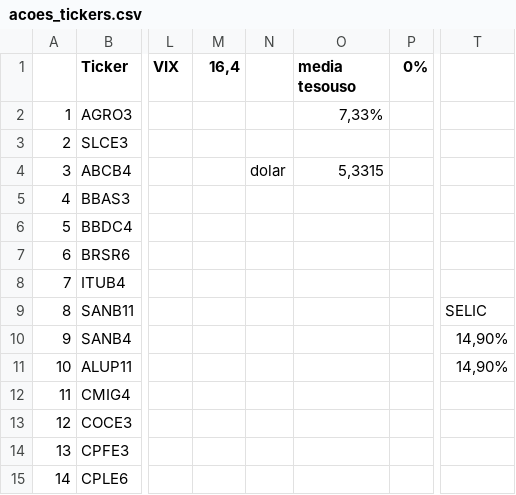
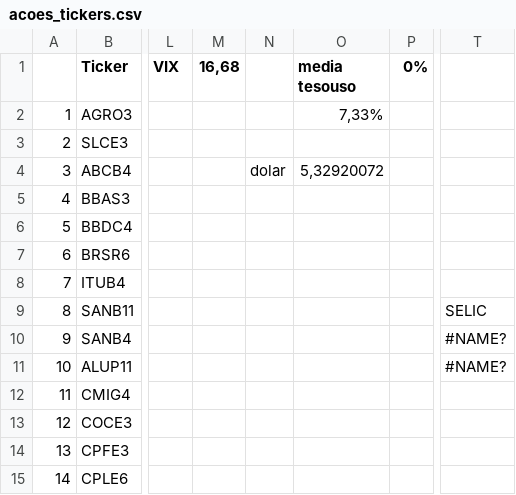
Before and after one commit to rogerioadf/csv-storage, a CSV file: acoes_tickers.csv, drawn as a sheet; only a part is shown, gaps mark what is left out; the diff names each change by its address in the sheet, - before the commit and + after, or states it on an @@ line.

```diff
--- a/acoes_tickers.csv
+++ b/acoes_tickers.csv
-M1: 16,4
+M1: 16,68
-O4 (media tesouso): 5,3315
+O4 (media tesouso): 5,32920072
-T10:T11: 14,90%
+T10:T11: #NAME?
```
Also changed, not shown: dividendos.csv, ipca_selic.csv.
